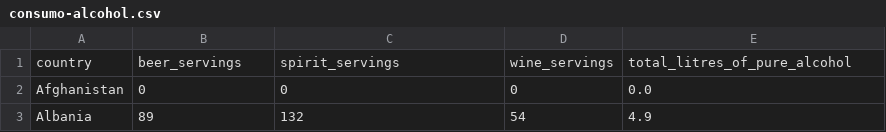
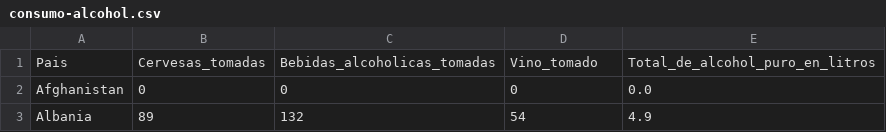
Before and after one commit to Mendel-ess/Encargopython, a CSV file: consumo-alcohol.csv, drawn as a sheet; only a part is shown; removed rows and columns are numbered as before the commit, all else as after; the diff names each change by its address in the sheet, - before the commit and + after, or states it on an @@ line.

```diff
--- a/consumo-alcohol.csv
+++ b/consumo-alcohol.csv
-row 1: country | beer_servings | spirit_servings | wine_servings | total_litres_of_pure_alcohol
+row 1: Pais | Cervesas_tomadas | Bebidas_alcoholicas_tomadas | Vino_tomado | Total_de_alcohol_puro_en_litros
```
Also changed, not shown: 3 other files.
